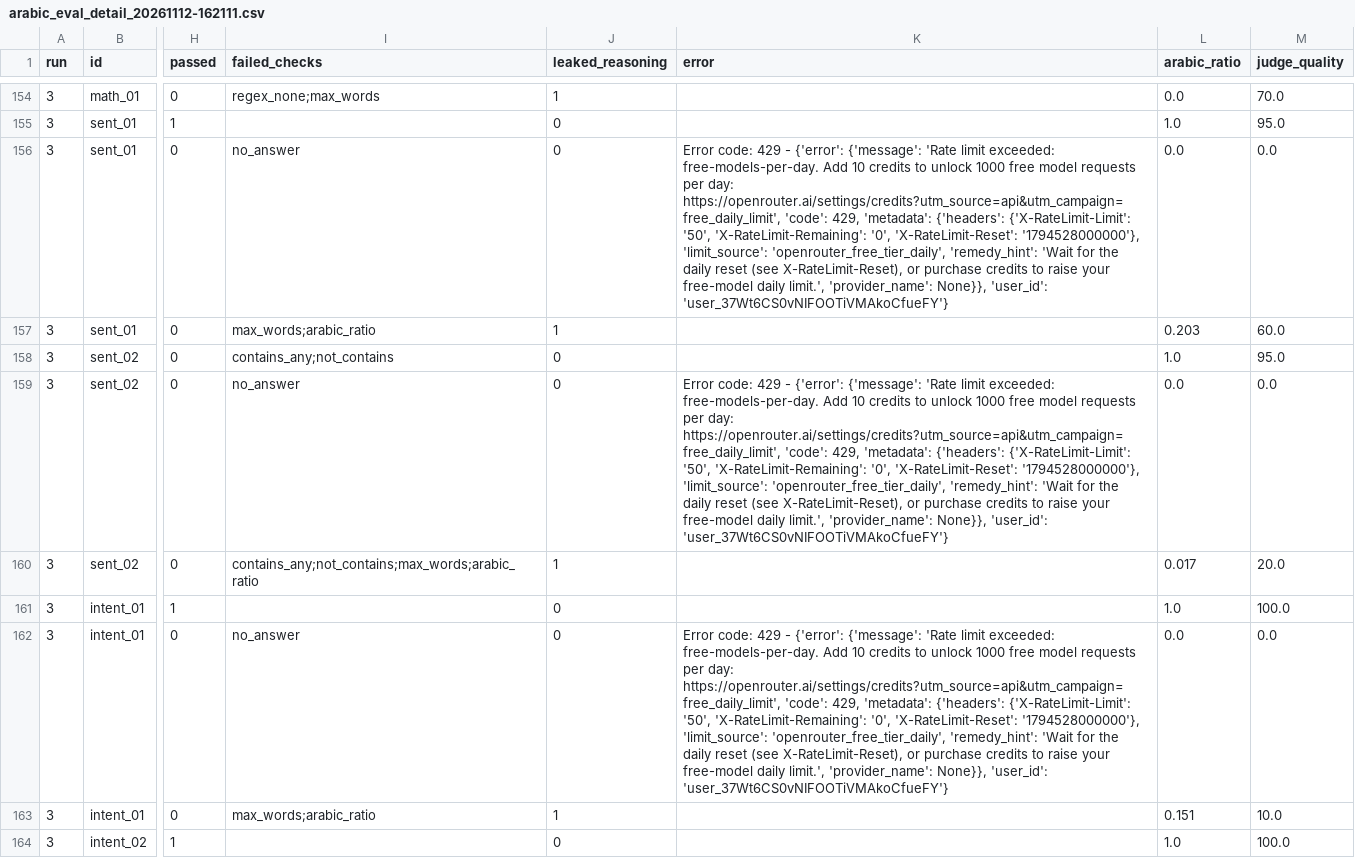
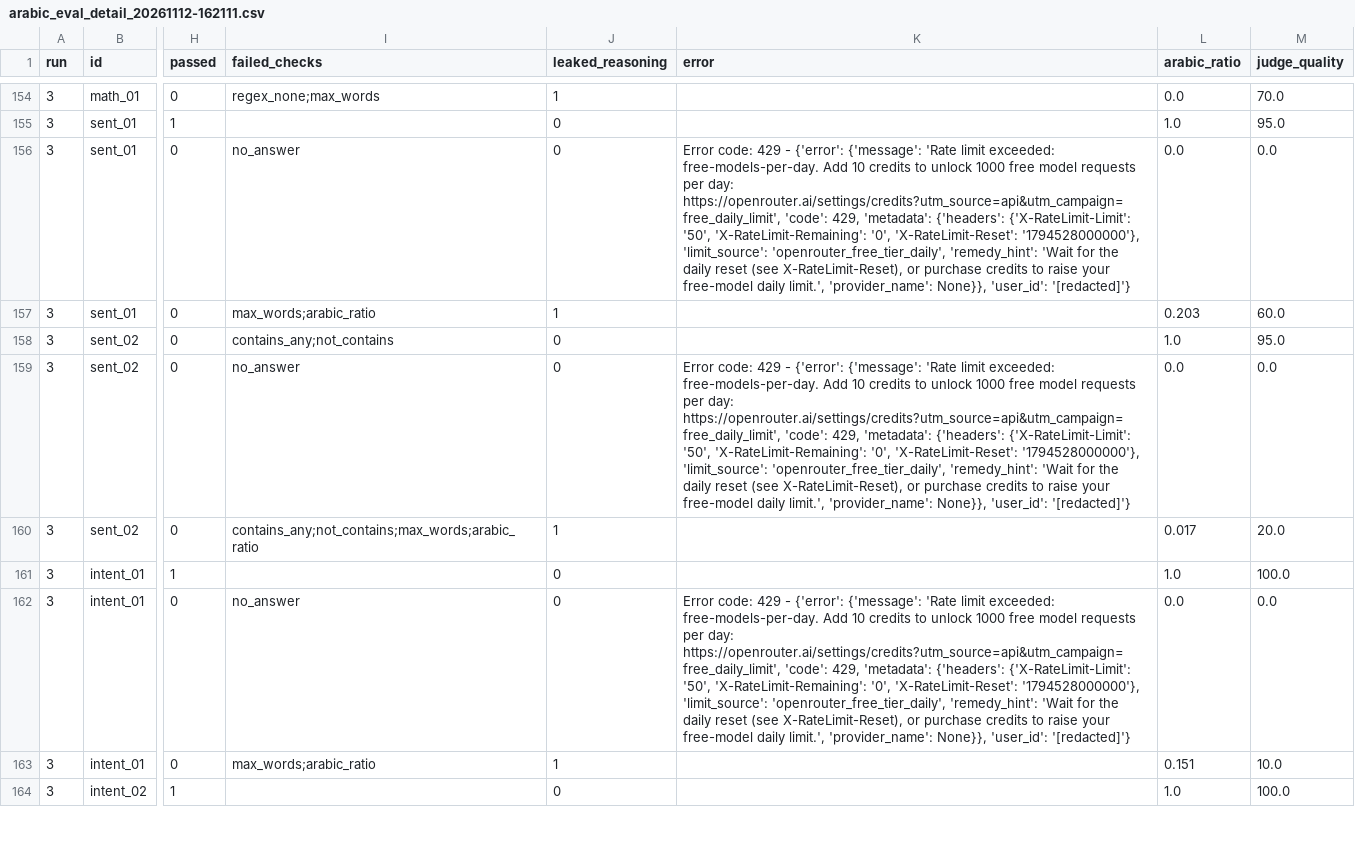
Before and after one commit to 3mo0o0ry2001/Free-LLM-APIs, a CSV file: eval_results/arabic_eval_detail_20261112-162111.csv, drawn as a sheet; only a part is shown, gaps mark what is left out; the diff covers the shown part only; the diff names each change by its address in the sheet, - before the commit and + after, or states it on an @@ line.

```diff
--- a/eval_results/arabic_eval_detail_20261112-162111.csv
+++ b/eval_results/arabic_eval_detail_20261112-162111.csv
-K156 (error): …None}}, 'user_id': 'user_37Wt6CS0vNIFOOTiVMAkoCfueFY'}
+K156 (error): …None}}, 'user_id': '[redacted]'}
-K159 (error): …None}}, 'user_id': 'user_37Wt6CS0vNIFOOTiVMAkoCfueFY'}
+K159 (error): …None}}, 'user_id': '[redacted]'}
-K162 (error): …None}}, 'user_id': 'user_37Wt6CS0vNIFOOTiVMAkoCfueFY'}
+K162 (error): …None}}, 'user_id': '[redacted]'}
```
Also changed, not shown: 6 edited cells elsewhere in this file, 1 other file.
